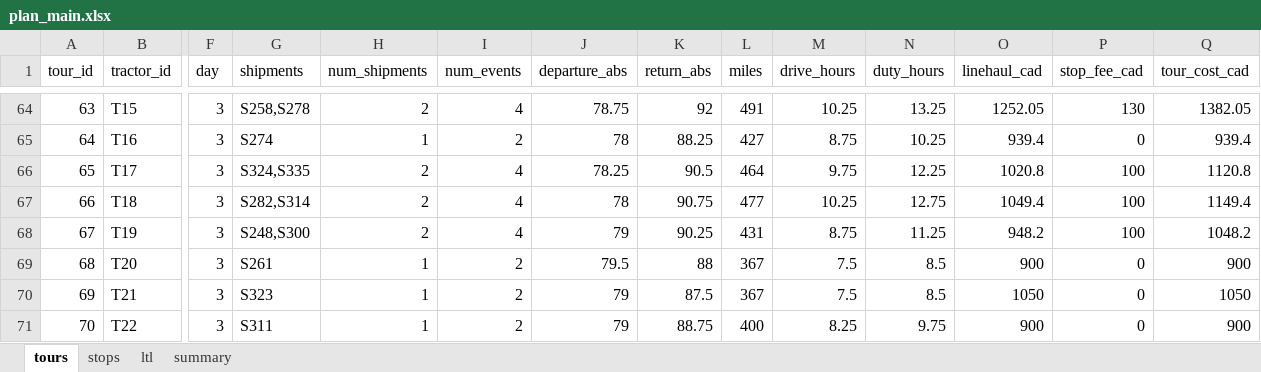
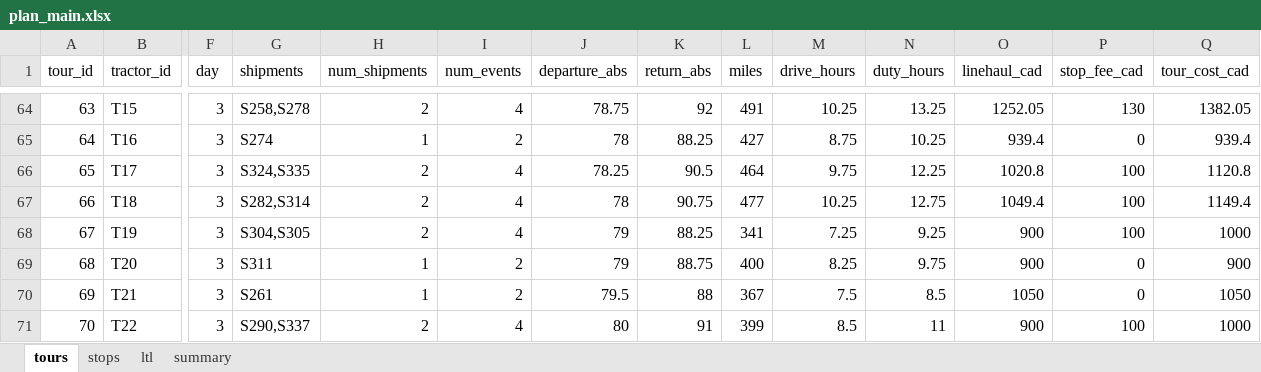
Before and after one commit to VassiliProko/mgsc404-project, an Excel workbook: output/plan_main.xlsx, sheet tours, drawn as a sheet; only a part is shown, gaps mark what is left out; values as stored, in another font and other column widths than the file's, no borders; the diff covers the shown part only; the diff names each change by its address in the sheet, - before the commit and + after, or states it on an @@ line.

```diff
--- a/output/plan_main.xlsx (sheet tours)
+++ b/output/plan_main.xlsx (sheet tours)
-G68 (shipments): S248,S300
+G68 (shipments): S304,S305
-K68 (return_abs): 90.25
+K68 (return_abs): 88.25
-L68 (miles): 431
+L68 (miles): 341
-M68 (drive_hours): 8.75
+M68 (drive_hours): 7.25
-N68 (duty_hours): 11.25
+N68 (duty_hours): 9.25
-O68 (linehaul_cad): 948.2
+O68 (linehaul_cad): 900
-Q68 (tour_cost_cad): 1048.2
+Q68 (tour_cost_cad): 1000
-G69 (shipments): S261
+G69 (shipments): S311
-J69 (departure_abs): 79.5
+J69 (departure_abs): 79
-K69 (return_abs): 88
+K69 (return_abs): 88.75
-L69 (miles): 367
+L69 (miles): 400
-M69 (drive_hours): 7.5
+M69 (drive_hours): 8.25
-N69 (duty_hours): 8.5
+N69 (duty_hours): 9.75
-G70 (shipments): S323
+G70 (shipments): S261
-J70 (departure_abs): 79
+J70 (departure_abs): 79.5
-K70 (return_abs): 87.5
+K70 (return_abs): 88
-G71 (shipments): S311
+G71 (shipments): S290,S337
-H71 (num_shipments): 1
+H71 (num_shipments): 2
-I71 (num_events): 2
+I71 (num_events): 4
-J71 (departure_abs): 79
+J71 (departure_abs): 80
-K71 (return_abs): 88.75
+K71 (return_abs): 91
-L71 (miles): 400
+L71 (miles): 399
-M71 (drive_hours): 8.25
+M71 (drive_hours): 8.5
-N71 (duty_hours): 9.75
+N71 (duty_hours): 11
-P71 (stop_fee_cad): 0
+P71 (stop_fee_cad): 100
-Q71 (tour_cost_cad): 900
+Q71 (tour_cost_cad): 1000
```
Also changed, not shown: 2 added rows, 2 removed rows, 118 edited cells and row numbers in column A elsewhere in this sheet, sheet stops, sheet summary, 9 other files.
